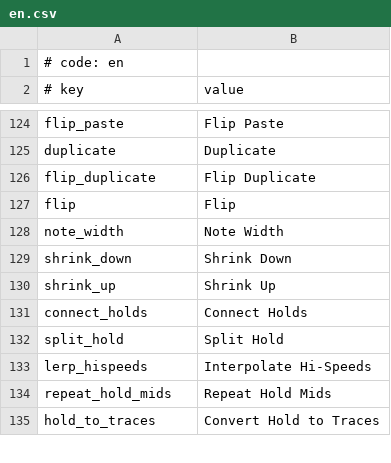
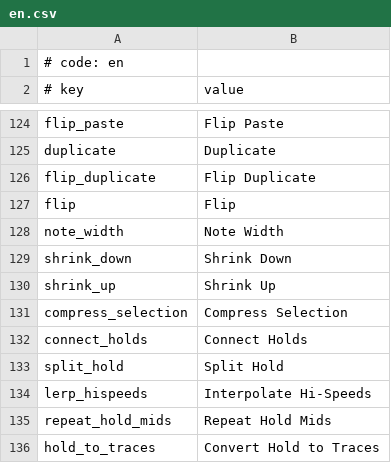
Before and after one commit to sevenc-nanashi/MikuMikuWorld4CC, a CSV file: MikuMikuWorld/res/i18n/en.csv, drawn as a sheet; only a part is shown, gaps mark what is left out; the diff names each change by its address in the sheet, - before the commit and + after, or states it on an @@ line.

```diff
--- a/MikuMikuWorld/res/i18n/en.csv
+++ b/MikuMikuWorld/res/i18n/en.csv
+row 131: compress_selection | Compress Selection
```
Also changed, not shown: MikuMikuWorld/res/i18n/.template.csv, MikuMikuWorld/res/i18n/ja.csv, 6 other files.
